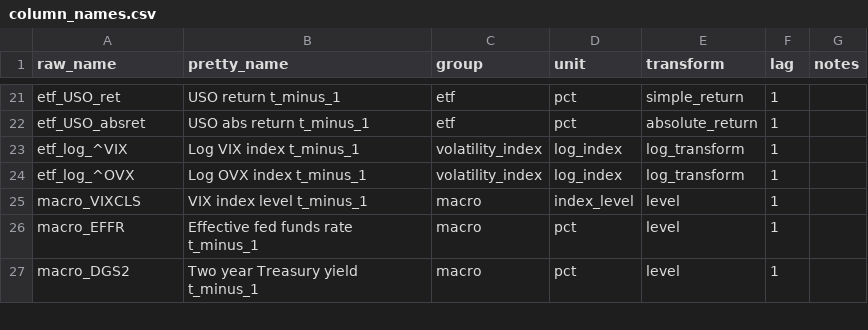
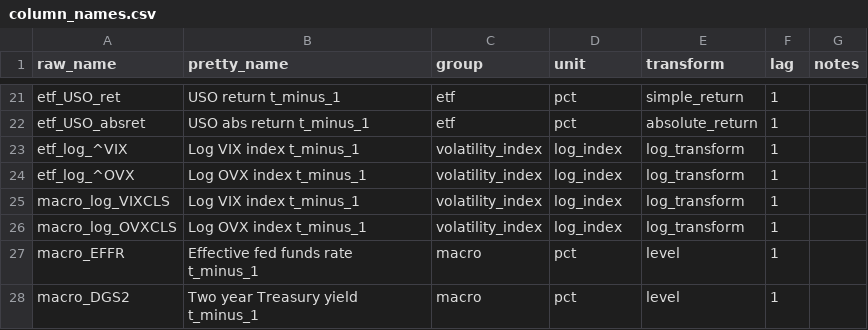
Before and after one commit to jackyeung99/proj_energy_volatility, a CSV file: data/external/column_names.csv, drawn as a sheet; only a part is shown, gaps mark what is left out; removed rows and columns are numbered as before the commit, all else as after; the diff names each change by its address in the sheet, - before the commit and + after, or states it on an @@ line.

Commit message:
BUILD: lots of changes     - Added robust time handling for matching in dashboard     - added small test cases     - moved OVX and VIX to Macro and addded more macro features     - added retry logic to yfinance

```diff
--- a/data/external/column_names.csv
+++ b/data/external/column_names.csv
-row 25: macro_VIXCLS | VIX index level t_minus_1 | macro | index_level | level | 1
+row 25: macro_log_VIXCLS | Log VIX index t_minus_1 | volatility_index | log_index | log_transform | 1
+row 26: macro_log_OVXCLS | Log OVX index t_minus_1 | volatility_index | log_index | log_transform | 1
```
Also changed, not shown: 37 other files.
